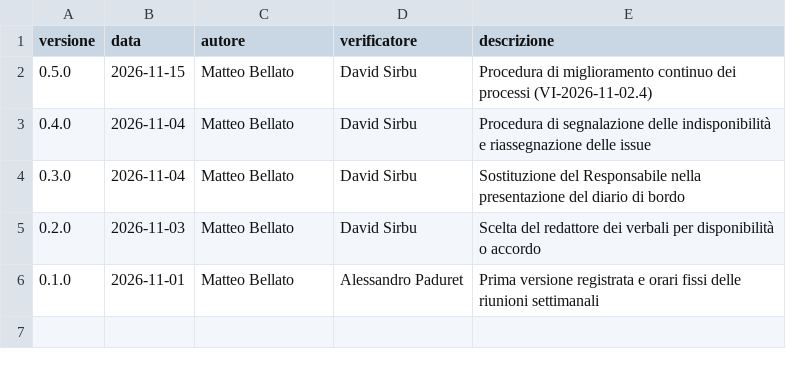
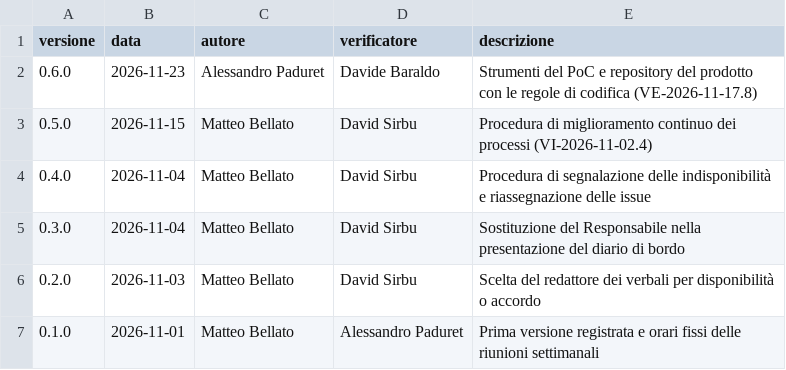
Before and after one commit to SW2-Corporation/docs, a CSV file: documenti/interni/norme-di-progetto.registro.csv, drawn as a sheet; the diff names each change by its address in the sheet, - before the commit and + after, or states it on an @@ line.

Commit message:
Norme di Progetto v0.6.0: riga del registro
Rif. #145

```diff
--- a/documenti/interni/norme-di-progetto.registro.csv
+++ b/documenti/interni/norme-di-progetto.registro.csv
+row 2: 0.6.0 | 2026-11-23 | Alessandro Paduret | Davide Baraldo | Strumenti del PoC e repository del prodotto con le regole di codifica (VE-2026-11-17.8)
```
